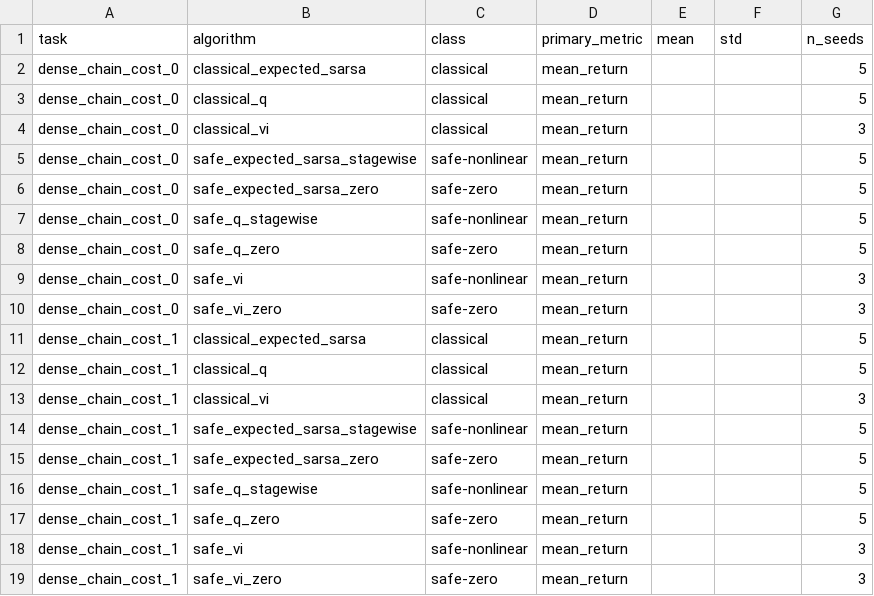
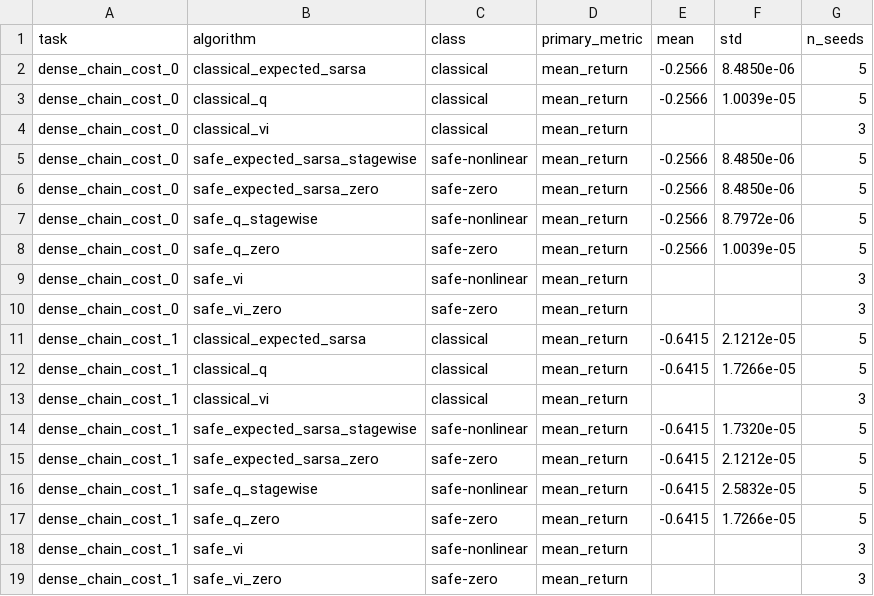
Before and after one commit to PawPol/LSE_RL, a CSV file: results/processed/phase4b/P4B_A.csv, drawn as a sheet.

```diff
--- a/results/processed/phase4b/P4B_A.csv
+++ b/results/processed/phase4b/P4B_A.csv
@@ -1,18 +1,18 @@
 task,algorithm,class,primary_metric,mean,std,n_seeds
-dense_chain_cost_0,classical_expected_sarsa,classical,mean_return,,,5
-dense_chain_cost_0,classical_q,classical,mean_return,,,5
+dense_chain_cost_0,classical_expected_sarsa,classical,mean_return,-0.2566,8.4850e-06,5
+dense_chain_cost_0,classical_q,classical,mean_return,-0.2566,1.0039e-05,5
 dense_chain_cost_0,classical_vi,classical,mean_return,,,3
-dense_chain_cost_0,safe_expected_sarsa_stagewise,safe-nonlinear,mean_return,,,5
-dense_chain_cost_0,safe_expected_sarsa_zero,safe-zero,mean_return,,,5
-dense_chain_cost_0,safe_q_stagewise,safe-nonlinear,mean_return,,,5
-dense_chain_cost_0,safe_q_zero,safe-zero,mean_return,,,5
+dense_chain_cost_0,safe_expected_sarsa_stagewise,safe-nonlinear,mean_return,-0.2566,8.4850e-06,5
+dense_chain_cost_0,safe_expected_sarsa_zero,safe-zero,mean_return,-0.2566,8.4850e-06,5
+dense_chain_cost_0,safe_q_stagewise,safe-nonlinear,mean_return,-0.2566,8.7972e-06,5
+dense_chain_cost_0,safe_q_zero,safe-zero,mean_return,-0.2566,1.0039e-05,5
 dense_chain_cost_0,safe_vi,safe-nonlinear,mean_return,,,3
 dense_chain_cost_0,safe_vi_zero,safe-zero,mean_return,,,3
-dense_chain_cost_1,classical_expected_sarsa,classical,mean_return,,,5
-dense_chain_cost_1,classical_q,classical,mean_return,,,5
+dense_chain_cost_1,classical_expected_sarsa,classical,mean_return,-0.6415,2.1212e-05,5
+dense_chain_cost_1,classical_q,classical,mean_return,-0.6415,1.7266e-05,5
 dense_chain_cost_1,classical_vi,classical,mean_return,,,3
-dense_chain_cost_1,safe_expected_sarsa_stagewise,safe-nonlinear,mean_return,,,5
-dense_chain_cost_1,safe_expected_sarsa_zero,safe-zero,mean_return,,,5
-dense_chain_cost_1,safe_q_stagewise,safe-nonlinear,mean_return,,,5
-dense_chain_cost_1,safe_q_zero,safe-zero,mean_return,,,5
+dense_chain_cost_1,safe_expected_sarsa_stagewise,safe-nonlinear,mean_return,-0.6415,1.7320e-05,5
+dense_chain_cost_1,safe_expected_sarsa_zero,safe-zero,mean_return,-0.6415,2.1212e-05,5
+dense_chain_cost_1,safe_q_stagewise,safe-nonlinear,mean_return,-0.6415,2.5832e-05,5
+dense_chain_cost_1,safe_q_zero,safe-zero,mean_return,-0.6415,1.7266e-05,5
 dense_chain_cost_1,safe_vi,safe-nonlinear,mean_return,,,3
```
Also changed, not shown: 5 other files.
